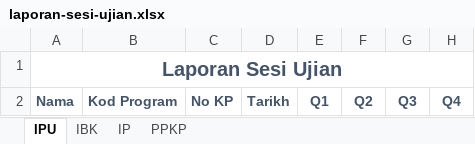
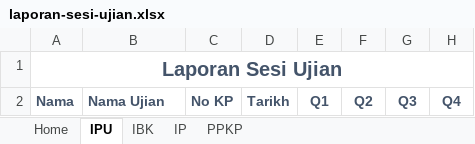
Before and after one commit to manggirie/rep.generic.psikometrik, an Excel workbook: web/App_Data/template/laporan-sesi-ujian.xlsx, sheet IPU, drawn as a sheet; only a part is shown; values as stored, in another font and other column widths than the file's, no borders; the diff names each change by its address in the sheet, - before the commit and + after, or states it on an @@ line.

```diff
--- a/web/App_Data/template/laporan-sesi-ujian.xlsx (sheet IPU)
+++ b/web/App_Data/template/laporan-sesi-ujian.xlsx (sheet IPU)
+sheet tab: Home
-B2: Kod Program
+B2: Nama Ujian
```
Also changed, not shown: sheet IBK, sheet IP, sheet PPKP, 1 other file.
